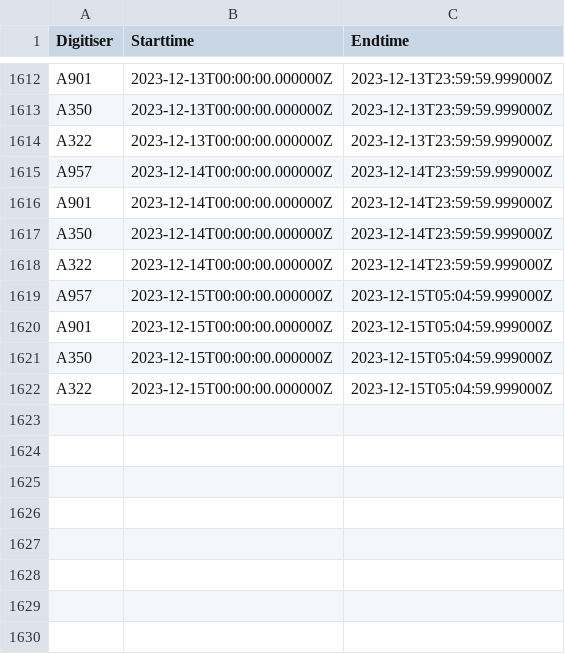
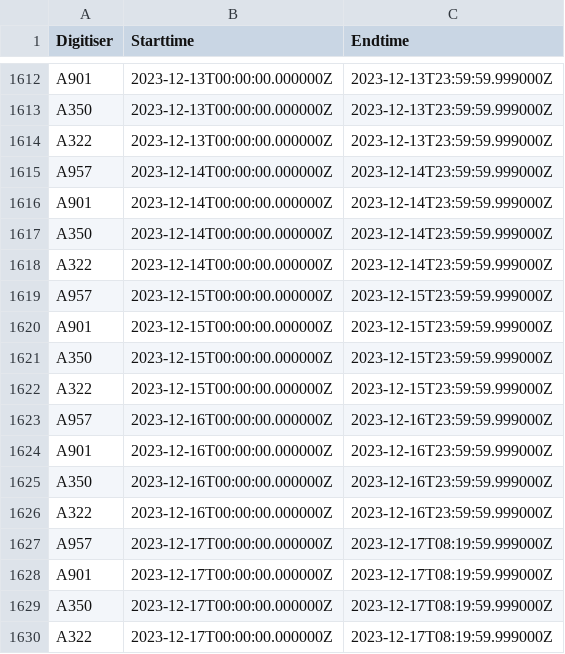
Before and after one commit to nlanget/Aaknes-borehole, a CSV file: data/availability/data_availability_2023.csv, drawn as a sheet; only a part is shown, gaps mark what is left out.

Commit message:
Updated data files

```diff
--- a/data/availability/data_availability_2023.csv
+++ b/data/availability/data_availability_2023.csv
@@ -1618,5 +1618,13 @@ A350	2023-12-14T00:00:00.000000Z	2023-12-14T23:59:59.999000Z
 A322	2023-12-14T00:00:00.000000Z	2023-12-14T23:59:59.999000Z
-A957	2023-12-15T00:00:00.000000Z	2023-12-15T05:04:59.999000Z
-A901	2023-12-15T00:00:00.000000Z	2023-12-15T05:04:59.999000Z
-A350	2023-12-15T00:00:00.000000Z	2023-12-15T05:04:59.999000Z
-A322	2023-12-15T00:00:00.000000Z	2023-12-15T05:04:59.999000Z
+A957	2023-12-15T00:00:00.000000Z	2023-12-15T23:59:59.999000Z
+A901	2023-12-15T00:00:00.000000Z	2023-12-15T23:59:59.999000Z
+A350	2023-12-15T00:00:00.000000Z	2023-12-15T23:59:59.999000Z
+A322	2023-12-15T00:00:00.000000Z	2023-12-15T23:59:59.999000Z
+A957	2023-12-16T00:00:00.000000Z	2023-12-16T23:59:59.999000Z
+A901	2023-12-16T00:00:00.000000Z	2023-12-16T23:59:59.999000Z
+A350	2023-12-16T00:00:00.000000Z	2023-12-16T23:59:59.999000Z
+A322	2023-12-16T00:00:00.000000Z	2023-12-16T23:59:59.999000Z
+A957	2023-12-17T00:00:00.000000Z	2023-12-17T08:19:59.999000Z
+A901	2023-12-17T00:00:00.000000Z	2023-12-17T08:19:59.999000Z
+A350	2023-12-17T00:00:00.000000Z	2023-12-17T08:19:59.999000Z
+A322	2023-12-17T00:00:00.000000Z	2023-12-17T08:19:59.999000Z
```
Also changed, not shown: 3 other files.
